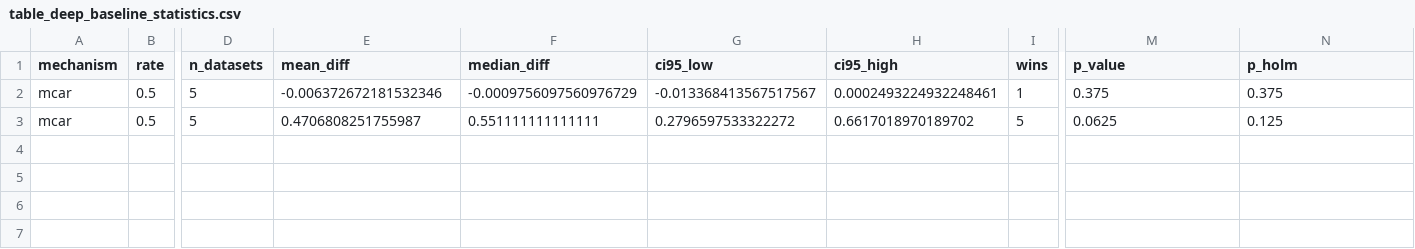
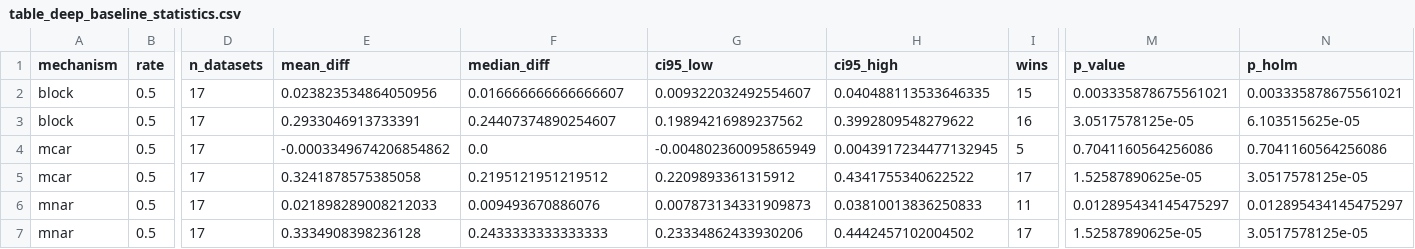
Before and after one commit to Bhargavteja-9779/rp_c_11, a CSV file: Target_Journal_Submission/code/results/full/tables/table_deep_baseline_statistics.csv, drawn as a sheet; only a part is shown, gaps mark what is left out; removed rows and columns are numbered as before the commit, all else as after; rows hold the shown columns only; the diff names each change by its address in the sheet, - before the commit and + after, or states it on an @@ line.

```diff
--- a/Target_Journal_Submission/code/results/full/tables/table_deep_baseline_statistics.csv
+++ b/Target_Journal_Submission/code/results/full/tables/table_deep_baseline_statistics.csv
-row 2: mcar | 0.5 | 5 | -0.006372672181532346 | -0.0009756097560976729 | -0.013368413567517567 | 0.0002493224932248461 | 1 | 0.375 | 0.375
+row 2: block | 0.5 | 17 | 0.023823534864050956 | 0.016666666666666607 | 0.009322032492554607 | 0.040488113533646335 | 15 | 0.003335878675561021 | 0.003335878675561021
+row 3: block | 0.5 | 17 | 0.2933046913733391 | 0.24407374890254607 | 0.19894216989237562 | 0.3992809548279622 | 16 | 3.0517578125e-05 | 6.103515625e-05
+row 4: mcar | 0.5 | 17 | -0.0003349674206854862 | 0.0 | -0.004802360095865949 | 0.0043917234477132945 | 5 | 0.7041160564256086 | 0.7041160564256086
-D5 (n_datasets): 5
+D5 (n_datasets): 17
-E5 (mean_diff): 0.4706808251755987
+E5 (mean_diff): 0.3241878575385058
-F5 (median_diff): 0.551111111111111
+F5 (median_diff): 0.2195121951219512
-G5 (ci95_low): 0.2796597533322272
+G5 (ci95_low): 0.2209893361315912
-H5 (ci95_high): 0.6617018970189702
+H5 (ci95_high): 0.4341755340622522
-I5 (wins): 5
+I5 (wins): 17
-M5 (p_value): 0.0625
+M5 (p_value): 1.52587890625e-05
-N5 (p_holm): 0.125
+N5 (p_holm): 3.0517578125e-05
+row 6: mnar | 0.5 | 17 | 0.021898289008212033 | 0.009493670886076 | 0.007873134331909873 | 0.03810013836250833 | 11 | 0.012895434145475297 | 0.012895434145475297
+row 7: mnar | 0.5 | 17 | 0.3334908398236128 | 0.2433333333333333 | 0.23334862433930206 | 0.4442457102004502 | 17 | 1.52587890625e-05 | 3.0517578125e-05
```
Also changed, not shown: Target_Journal_Submission/code/results/full/E2_deep/raw_results.csv, Target_Journal_Submission/code/results/full/tables/table_deep_baseline.csv, 21 other files.
